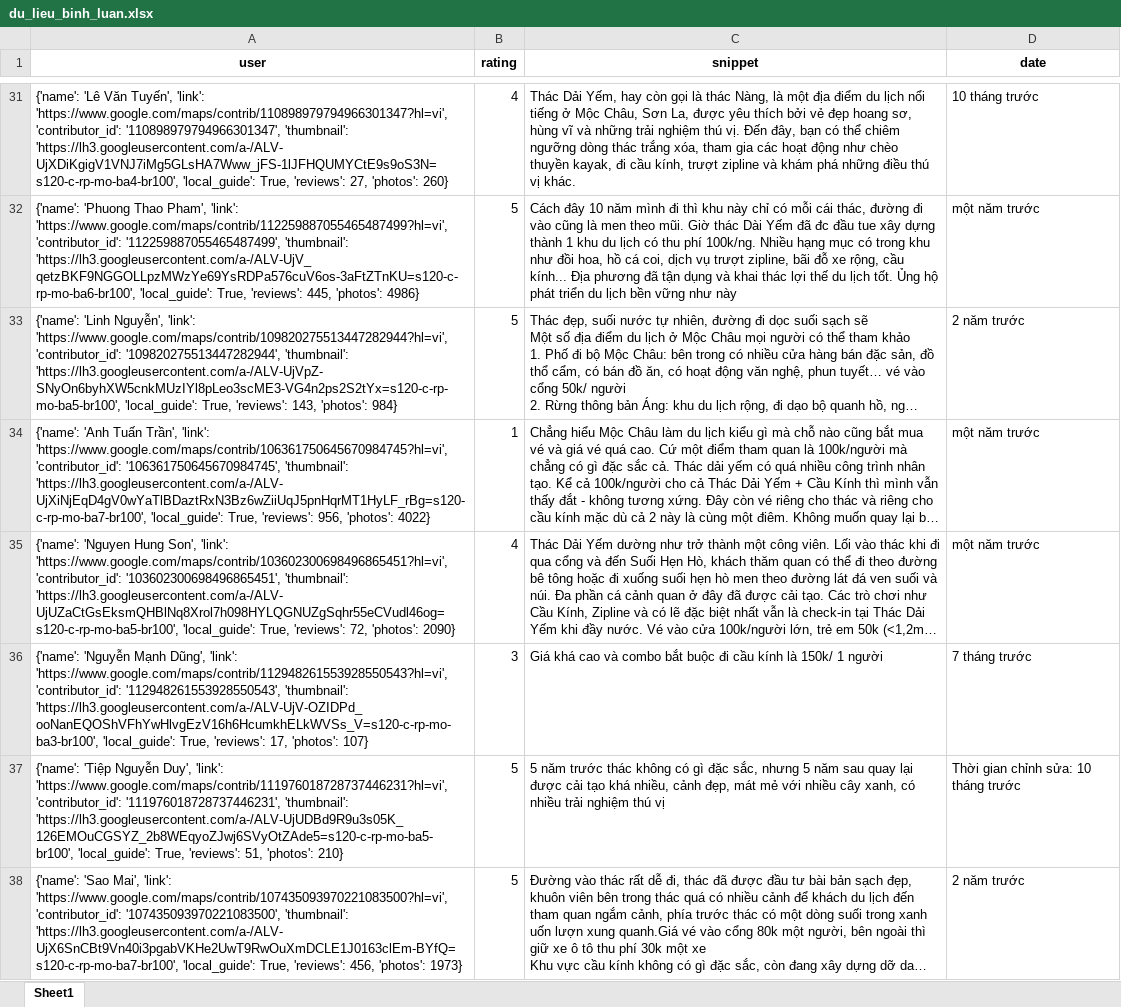
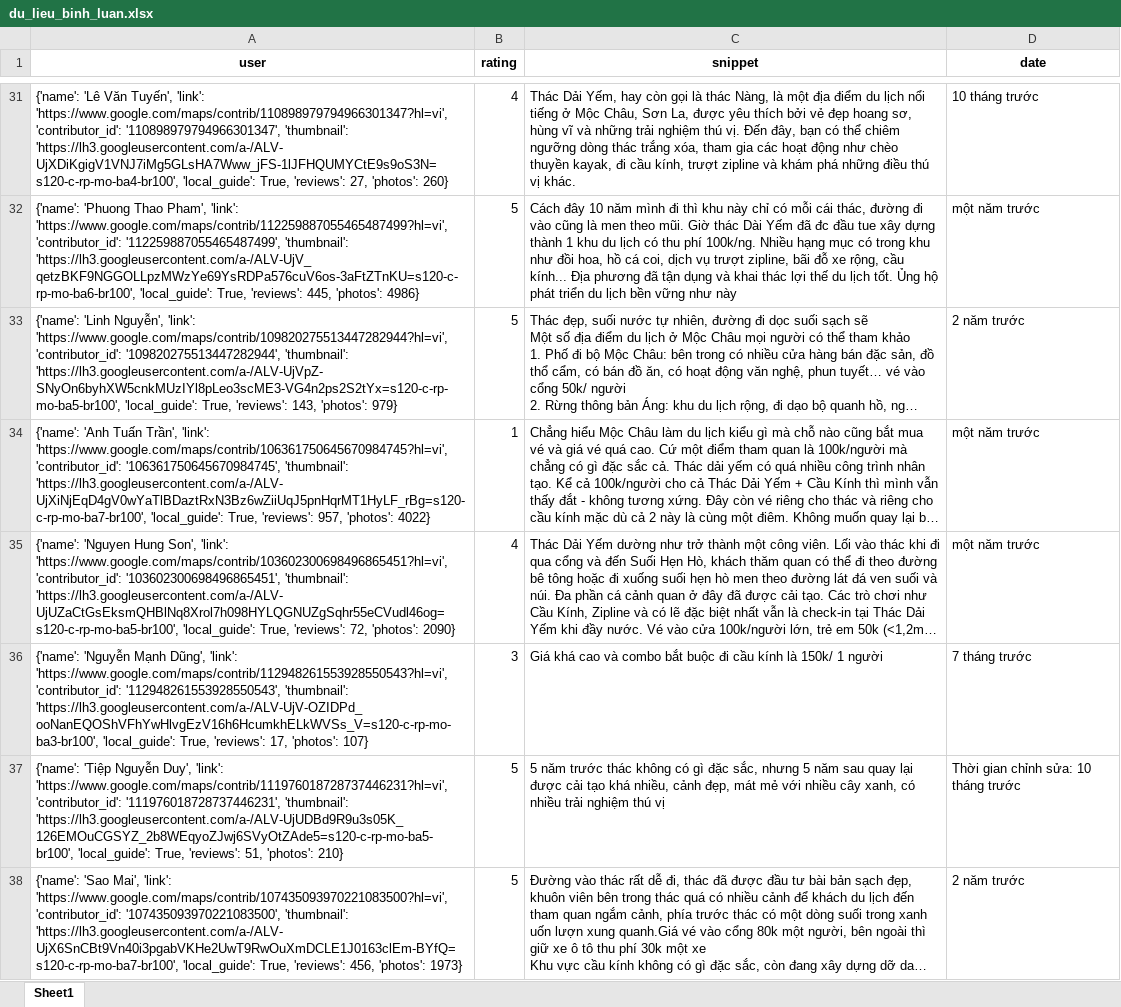
Before and after one commit to askjhfmlsrhgnojsfbg/main.py, an Excel workbook: du_lieu_binh_luan.xlsx, sheet Sheet1, drawn as a sheet; only a part is shown, gaps mark what is left out; long unchanged cells end in …; values as stored, in another font and other column widths than the file's, no borders; the diff covers the shown part only; the diff names each change by its address in the sheet, - before the commit and + after, or states it on an @@ line.

```diff
--- a/du_lieu_binh_luan.xlsx (sheet Sheet1)
+++ b/du_lieu_binh_luan.xlsx (sheet Sheet1)
-A33 (user): …143, 'photos': 984}
+A33 (user): …143, 'photos': 979}
-A34 (user): …True, 'reviews': 956, 'photos': 4022}
+A34 (user): …True, 'reviews': 957, 'photos': 4022}
```
Also changed, not shown: 5 edited cells elsewhere in this sheet.
